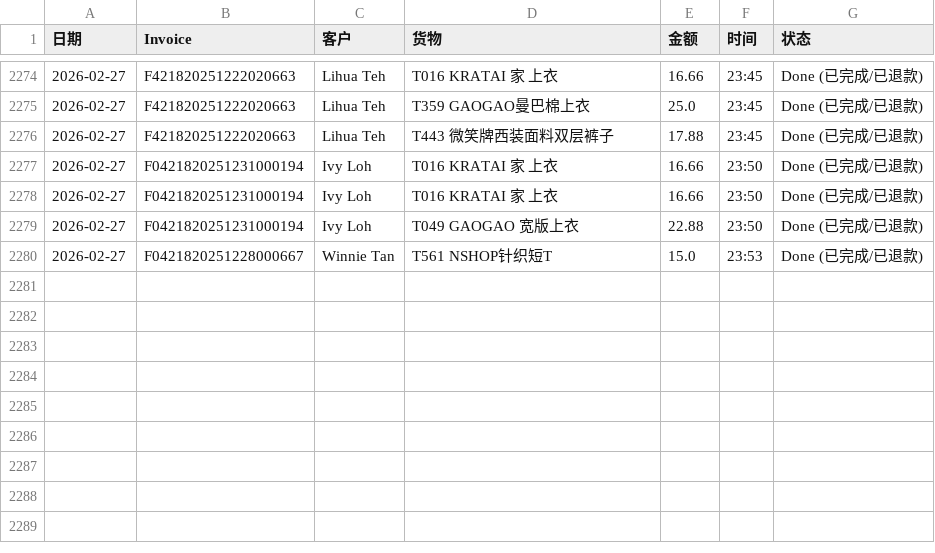
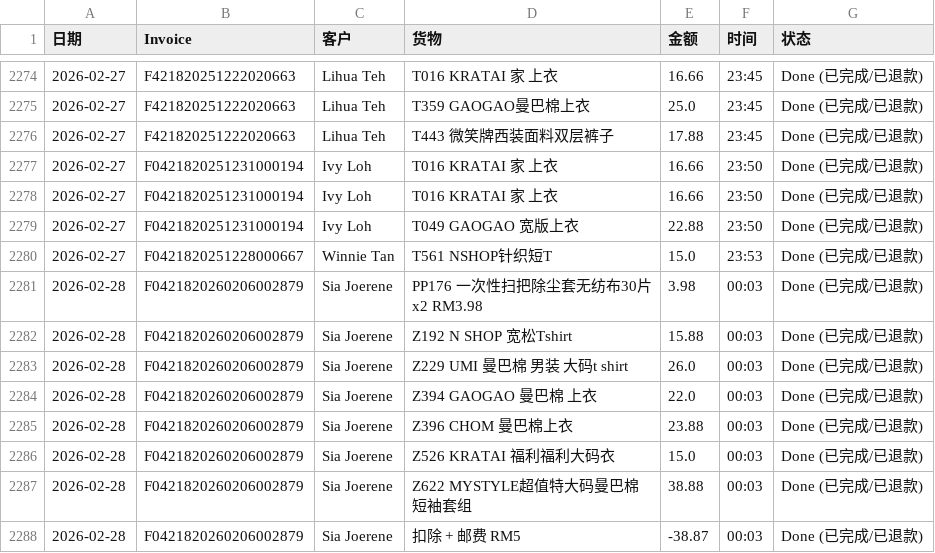
Before and after one commit to dionwong992/my-refund-app, a CSV file: data.csv, drawn as a sheet; only a part is shown, gaps mark what is left out.

Commit message:
Update F0421820260206002879 by XiuXiu System

```diff
--- a/data.csv
+++ b/data.csv
@@ -2280 +2280,9 @@
 2026-02-27,F0421820251228000667,Winnie Tan,T561 NSHOP针织短T,15.0,23:53,Done (已完成/已退款)
+2026-02-28,F0421820260206002879,Sia Joerene,PP176 一次性扫把除尘套无纺布30片 x2  RM3.98,3.98,00:03,Done (已完成/已退款)
+2026-02-28,F0421820260206002879,Sia Joerene,Z192 N SHOP 宽松Tshirt,15.88,00:03,Done (已完成/已退款)
+2026-02-28,F0421820260206002879,Sia Joerene,Z229 UMI 曼巴棉 男装 大码t shirt,26.0,00:03,Done (已完成/已退款)
+2026-02-28,F0421820260206002879,Sia Joerene,Z394 GAOGAO 曼巴棉 上衣,22.0,00:03,Done (已完成/已退款)
+2026-02-28,F0421820260206002879,Sia Joerene,Z396 CHOM 曼巴棉上衣,23.88,00:03,Done (已完成/已退款)
+2026-02-28,F0421820260206002879,Sia Joerene,Z526 KRATAI 福利福利大码衣,15.0,00:03,Done (已完成/已退款)
+2026-02-28,F0421820260206002879,Sia Joerene,Z622 MYSTYLE超值特大码曼巴棉短袖套组,38.88,00:03,Done (已完成/已退款)
+2026-02-28,F0421820260206002879,Sia Joerene,扣除 + 邮费 RM5,-38.87,00:03,Done (已完成/已退款)
```
